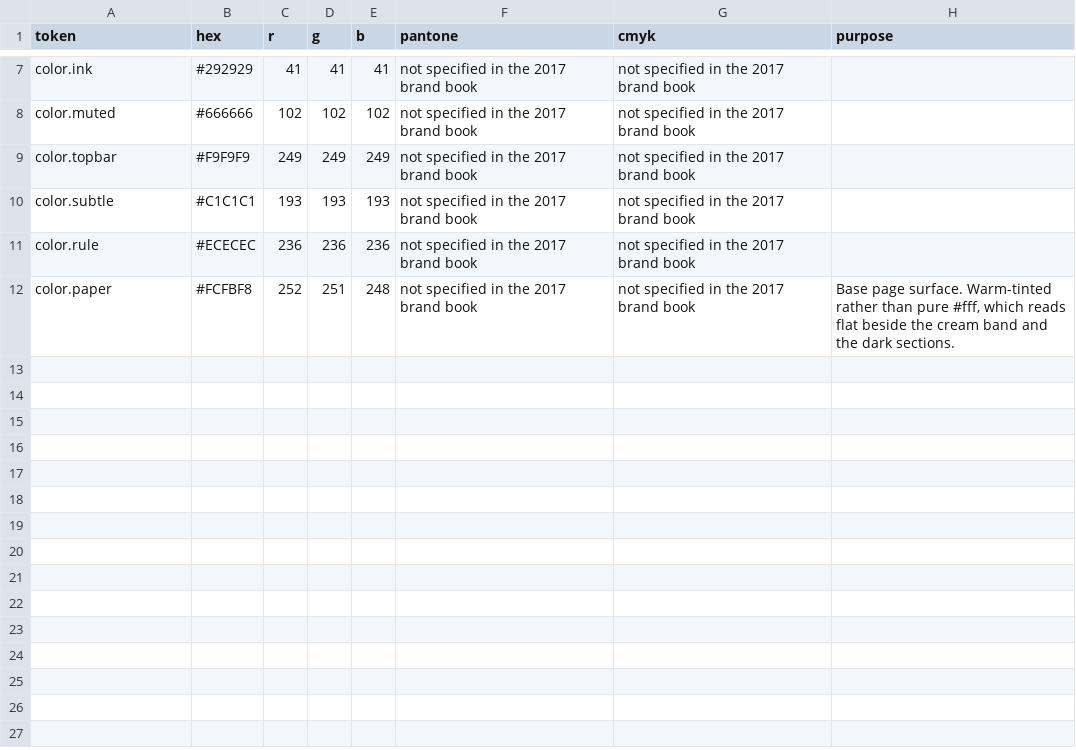
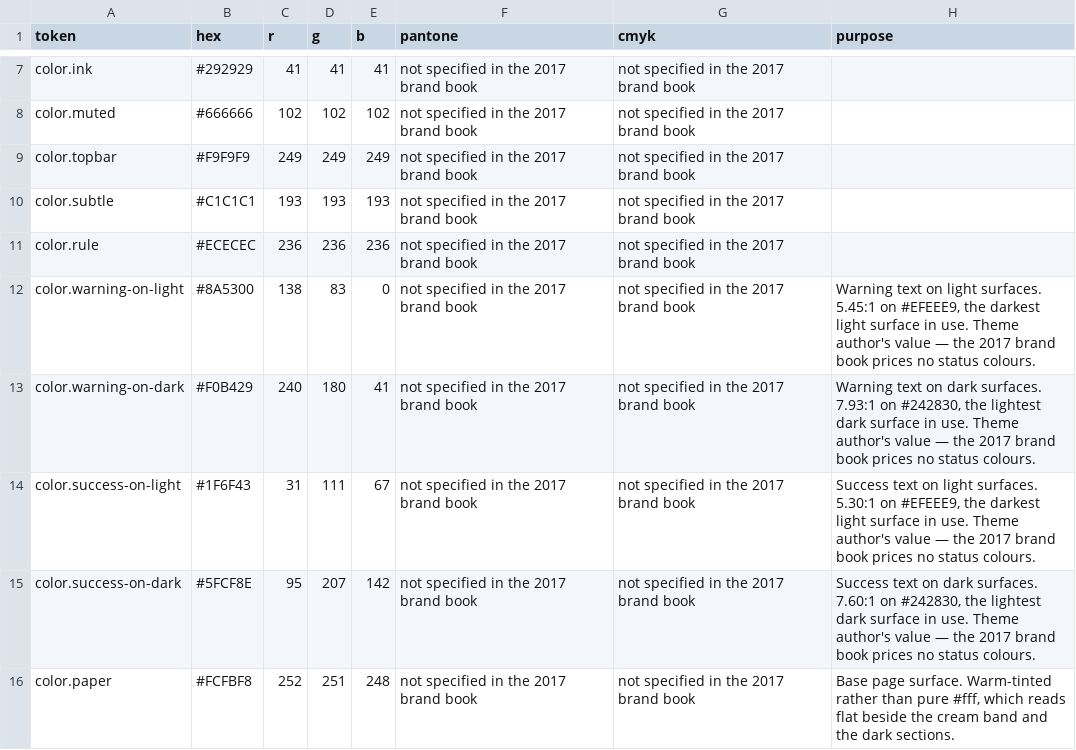
Before and after one commit to 4aykas/tebin-style, a CSV file: themes/tebin/dist/colors.csv, drawn as a sheet; only a part is shown, gaps mark what is left out; the diff names each change by its address in the sheet, - before the commit and + after, or states it on an @@ line.

Commit message:
Add status roles, and record why the document theme has none
tebin gets error, warning and success in both surface variants; slate
gets one each. warning and success are new theme-author colours, measured
against the binding surfaces #EFEEE9 and #242830 — all six clear 4.5:1.

Error points at the existing brand reds. A fourth red would ask the
reader to tell two reds apart, and content-not-color-only already
requires an icon and a label beside any status.

tebin-classic gets no status roles and no outline: table rules there come
from Word, and a printed page has no error state.

```diff
--- a/themes/tebin/dist/colors.csv
+++ b/themes/tebin/dist/colors.csv
+row 12: color.warning-on-light | #8A5300 | 138 | 83 | 0 | not specified in the 2017 brand book | not specified in the 2017 brand book | Warning text on light surfaces. 5.45:1 on #EFEEE9, the darkest light surface in use. Theme author's value — the 2017 brand book prices no status colours.
+row 13: color.warning-on-dark | #F0B429 | 240 | 180 | 41 | not specified in the 2017 brand book | not specified in the 2017 brand book | Warning text on dark surfaces. 7.93:1 on #242830, the lightest dark surface in use. Theme author's value — the 2017 brand book prices no status colours.
+row 14: color.success-on-light | #1F6F43 | 31 | 111 | 67 | not specified in the 2017 brand book | not specified in the 2017 brand book | Success text on light surfaces. 5.30:1 on #EFEEE9, the darkest light surface in use. Theme author's value — the 2017 brand book prices no status colours.
+row 15: color.success-on-dark | #5FCF8E | 95 | 207 | 142 | not specified in the 2017 brand book | not specified in the 2017 brand book | Success text on dark surfaces. 7.60:1 on #242830, the lightest dark surface in use. Theme author's value — the 2017 brand book prices no status colours.
```
Also changed, not shown: themes/slate/dist/colors.csv, 23 other files.
